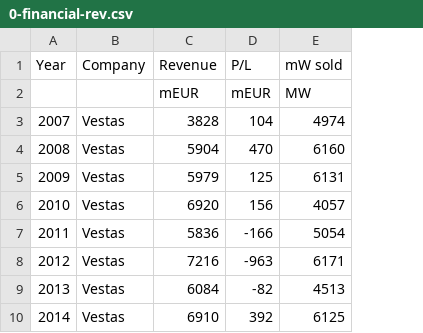
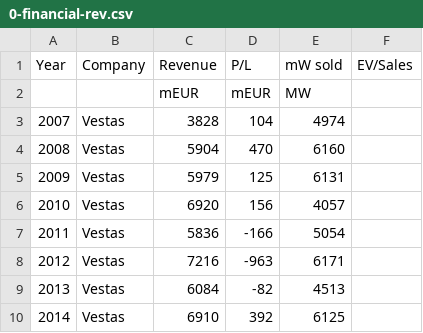
Before and after one commit to guanch1984/wind-energy-europe, a CSV file: Deliverables/Phase 4/Final Code/data/0-financial-rev.csv, drawn as a sheet; only a part is shown; the diff names each change by its address in the sheet, - before the commit and + after, or states it on an @@ line.

```diff
--- a/Deliverables/Phase 4/Final Code/data/0-financial-rev.csv
+++ b/Deliverables/Phase 4/Final Code/data/0-financial-rev.csv
+column F (EV/Sales), empty
```
Also changed, not shown: 1 other file.
